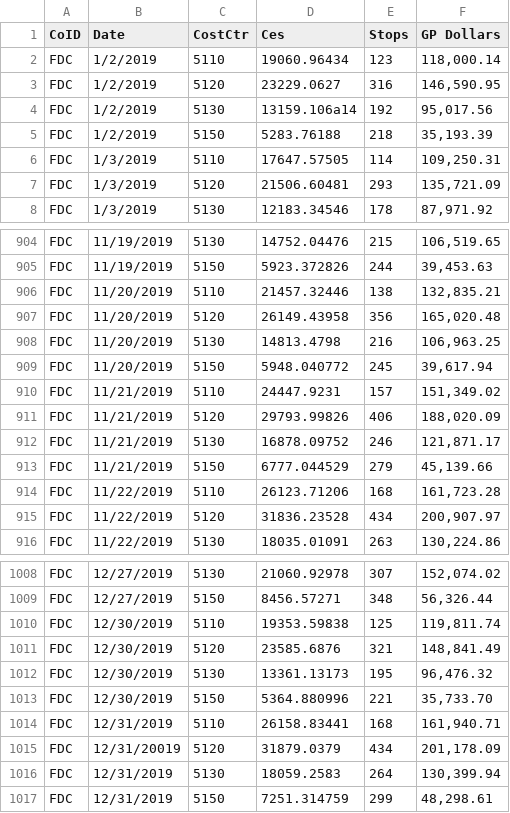
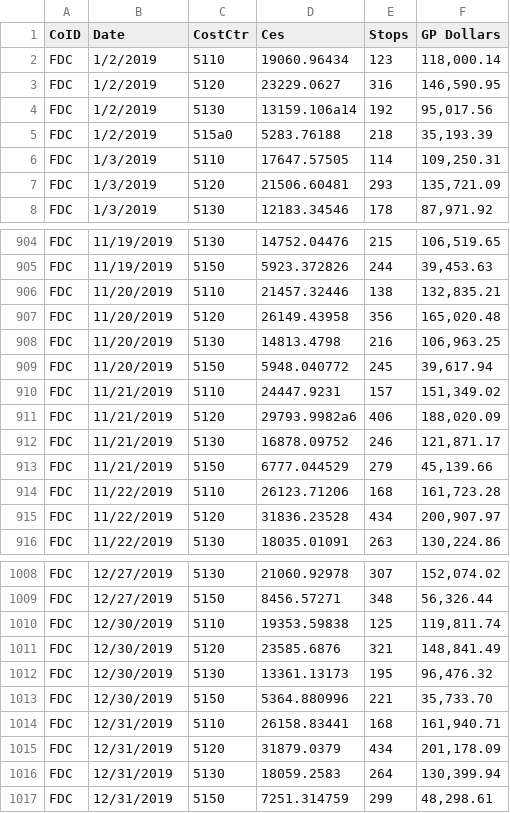
Before and after one commit to kamahaja/ReyesVerifierTool, a CSV file: FDC_Sales_Incorrect_Cost.csv, drawn as a sheet; only a part is shown, gaps mark what is left out.

```diff
--- a/FDC_Sales_Incorrect_Cost.csv
+++ b/FDC_Sales_Incorrect_Cost.csv
@@ -4,3 +4,3 @@ FDC,1/2/2019,5120,23229.0627,316,"146,590.95"
 FDC,1/2/2019,5130,13159.106a14,192,"95,017.56"
-FDC,1/2/2019,5150,5283.76188,218,"35,193.39"
+FDC,1/2/2019,515a0,5283.76188,218,"35,193.39"
 FDC,1/3/2019,5110,17647.57505,114,"109,250.31"
@@ -910,3 +910,3 @@ FDC,11/20/2019,5150,5948.040772,245,"39,617.94"
 FDC,11/21/2019,5110,24447.9231,157,"151,349.02"
-FDC,11/21/2019,5120,29793.99826,406,"188,020.09"
+FDC,11/21/2019,5120,29793.9982a6,406,"188,020.09"
 FDC,11/21/2019,5130,16878.09752,246,"121,871.17"
@@ -1014,3 +1014,3 @@ FDC,12/30/2019,5150,5364.880996,221,"35,733.70"
 FDC,12/31/2019,5110,26158.83441,168,"161,940.71"
-FDC,12/31/20019,5120,31879.0379,434,"201,178.09"
+FDC,12/31/2019,5120,31879.0379,434,"201,178.09"
 FDC,12/31/2019,5130,18059.2583,264,"130,399.94"
```
Also changed, not shown: 2 other files.
